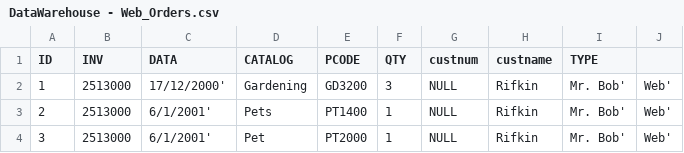
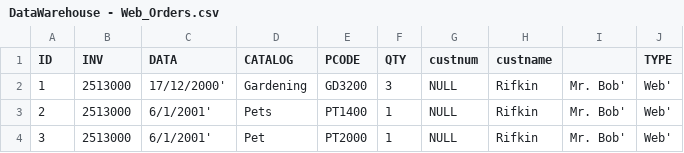
Before and after one commit to AndreSubia/TopicosBD, a CSV file: DataWarehouse - Web_Orders.csv, drawn as a sheet; only a part is shown.

Commit message:
Add files via upload

```diff
--- a/DataWarehouse - Web_Orders.csv
+++ b/DataWarehouse - Web_Orders.csv
@@ -1,2 +1,2 @@
-"ID","INV","DATA","CATALOG","PCODE","QTY","custnum","custname","TYPE"
+"ID","INV","DATA","CATALOG","PCODE","QTY","custnum","custname",,"TYPE"
 1,2513000,17/12/2000',Gardening,GD3200,3,NULL,Rifkin,Mr. Bob',Web'
```
